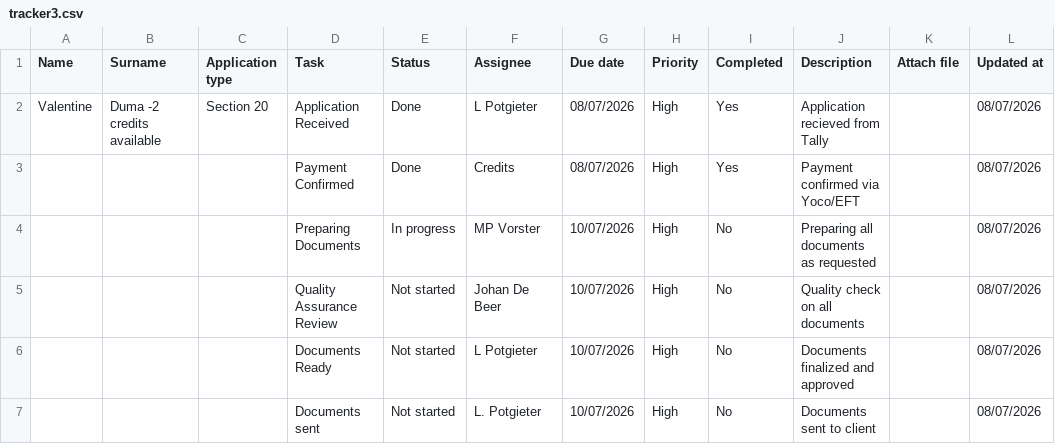
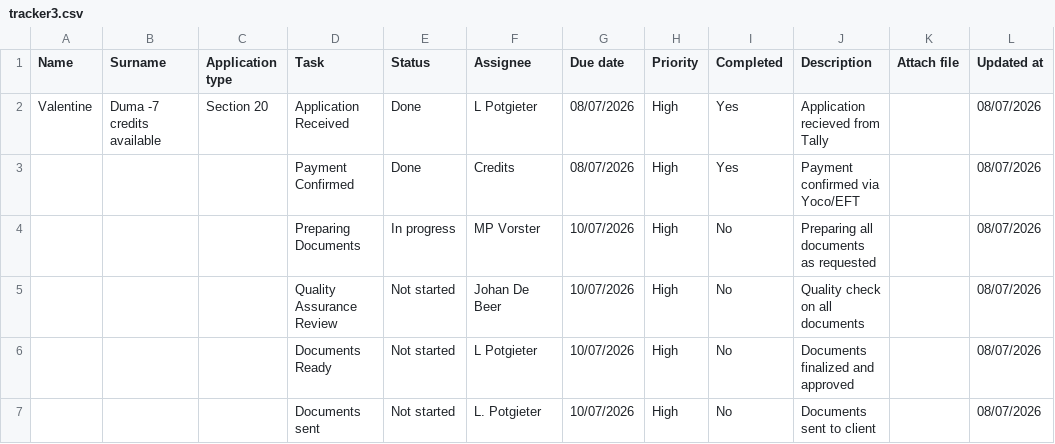
Before and after one commit to johandebeer21/Tracker-Demo, a CSV file: tracker3.csv, drawn as a sheet; only a part is shown; the diff names each change by its address in the sheet, - before the commit and + after, or states it on an @@ line.

Commit message:
Update tracker3.csv

```diff
--- a/tracker3.csv
+++ b/tracker3.csv
-B2 (Surname): Duma -2 credits available
+B2 (Surname): Duma -7 credits available
```
